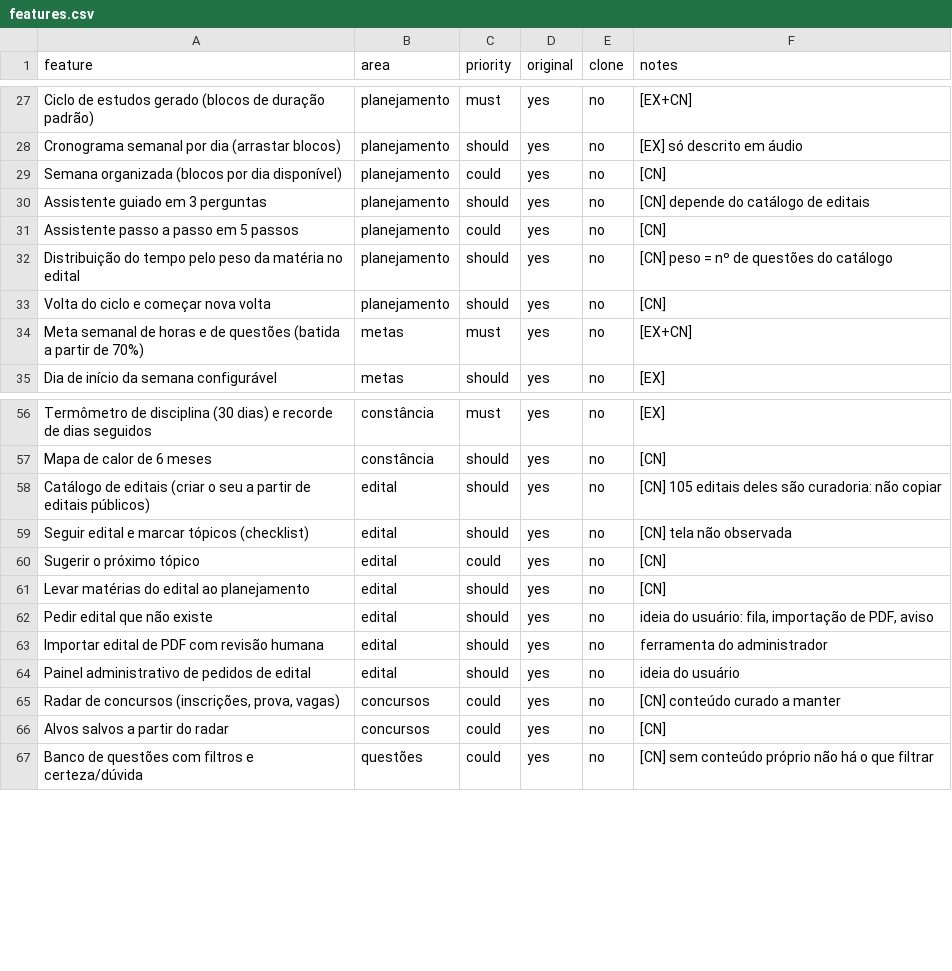
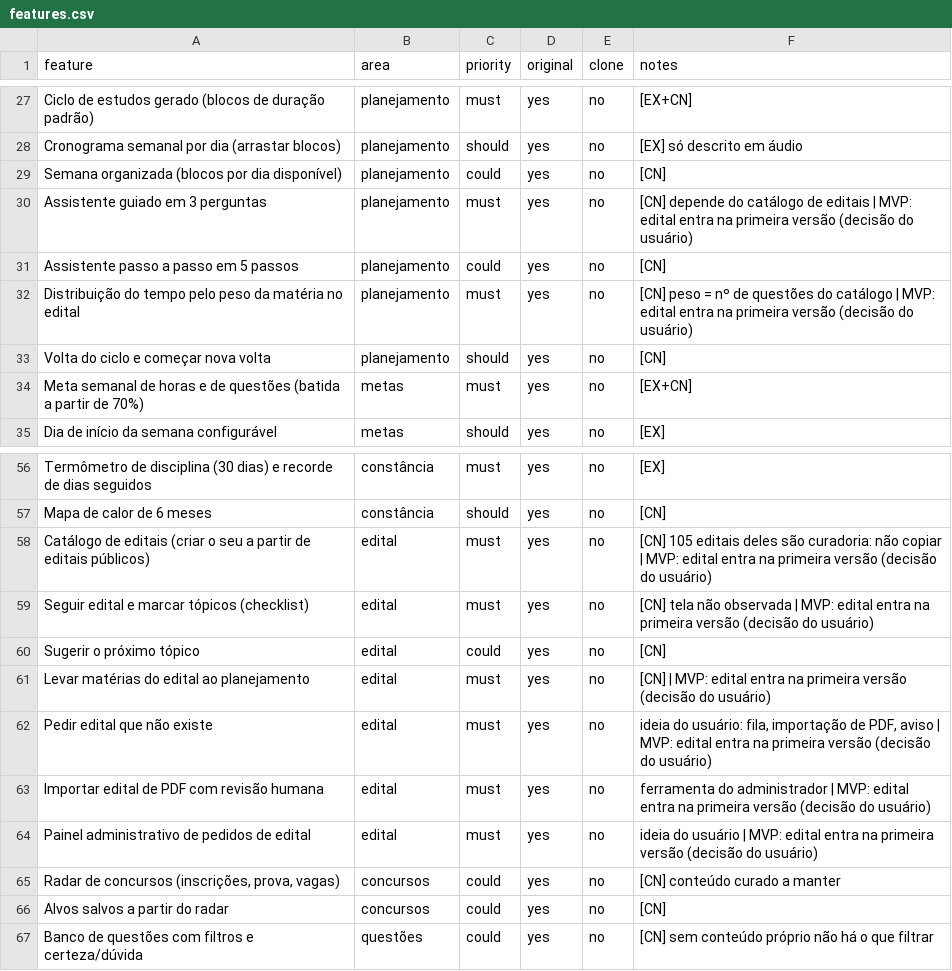
Before and after one commit to thsell-collab/replica-skill, a CSV file: replica/features.csv, drawn as a sheet; only a part is shown, gaps mark what is left out.

```diff
--- a/replica/features.csv
+++ b/replica/features.csv
@@ -29,5 +29,5 @@ Cronograma semanal por dia (arrastar blocos),planejamento,should,yes,no,[EX] só
 Semana organizada (blocos por dia disponível),planejamento,could,yes,no,[CN]
-Assistente guiado em 3 perguntas,planejamento,should,yes,no,[CN] depende do catálogo de editais
+Assistente guiado em 3 perguntas,planejamento,must,yes,no,[CN] depende do catálogo de editais | MVP: edital entra na primeira versão (decisão do usuário)
 Assistente passo a passo em 5 passos,planejamento,could,yes,no,[CN]
-Distribuição do tempo pelo peso da matéria no edital,planejamento,should,yes,no,[CN] peso = nº de questões do catálogo
+Distribuição do tempo pelo peso da matéria no edital,planejamento,must,yes,no,[CN] peso = nº de questões do catálogo | MVP: edital entra na primeira versão (decisão do usuário)
 Volta do ciclo e começar nova volta,planejamento,should,yes,no,[CN]
@@ -57,9 +57,9 @@ Termômetro de disciplina (30 dias) e recorde de dias seguidos,constância,must,
 Mapa de calor de 6 meses,constância,should,yes,no,[CN]
-Catálogo de editais (criar o seu a partir de editais públicos),edital,should,yes,no,[CN] 105 editais deles são curadoria: não copiar
-Seguir edital e marcar tópicos (checklist),edital,should,yes,no,[CN] tela não observada
+Catálogo de editais (criar o seu a partir de editais públicos),edital,must,yes,no,[CN] 105 editais deles são curadoria: não copiar | MVP: edital entra na primeira versão (decisão do usuário)
+Seguir edital e marcar tópicos (checklist),edital,must,yes,no,[CN] tela não observada | MVP: edital entra na primeira versão (decisão do usuário)
 Sugerir o próximo tópico,edital,could,yes,no,[CN]
-Levar matérias do edital ao planejamento,edital,should,yes,no,[CN]
-Pedir edital que não existe,edital,should,yes,no,"ideia do usuário: fila, importação de PDF, aviso"
-Importar edital de PDF com revisão humana,edital,should,yes,no,ferramenta do administrador
-Painel administrativo de pedidos de edital,edital,should,yes,no,ideia do usuário
+Levar matérias do edital ao planejamento,edital,must,yes,no,[CN] | MVP: edital entra na primeira versão (decisão do usuário)
+Pedir edital que não existe,edital,must,yes,no,"ideia do usuário: fila, importação de PDF, aviso | MVP: edital entra na primeira versão (decisão do usuário)"
+Importar edital de PDF com revisão humana,edital,must,yes,no,ferramenta do administrador | MVP: edital entra na primeira versão (decisão do usuário)
+Painel administrativo de pedidos de edital,edital,must,yes,no,ideia do usuário | MVP: edital entra na primeira versão (decisão do usuário)
 "Radar de concursos (inscrições, prova, vagas)",concursos,could,yes,no,[CN] conteúdo curado a manter
```
Also changed, not shown: 3 other files.
